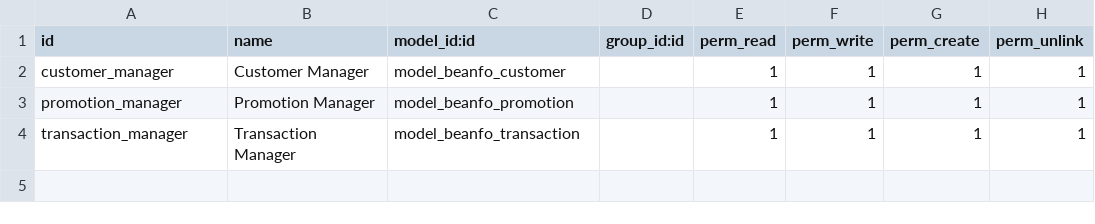
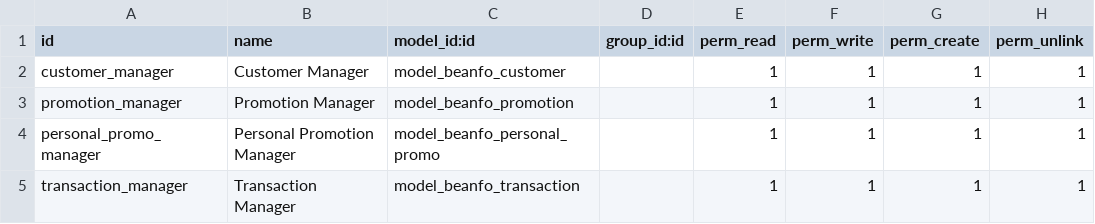
Before and after one commit to owencwijaya/beanfo, a CSV file: security/ir.model.access.csv, drawn as a sheet.

Commit message:
chore: bisa pake promo khusus skrg gan

```diff
--- a/security/ir.model.access.csv
+++ b/security/ir.model.access.csv
@@ -3,2 +3,3 @@ customer_manager,Customer Manager,model_beanfo_customer,,1,1,1,1
 promotion_manager,Promotion Manager,model_beanfo_promotion,,1,1,1,1
+personal_promo_manager,Personal Promotion Manager,model_beanfo_personal_promo,,1,1,1,1
 transaction_manager,Transaction Manager,model_beanfo_transaction,,1,1,1,1
```
Also changed, not shown: 4 other files.
